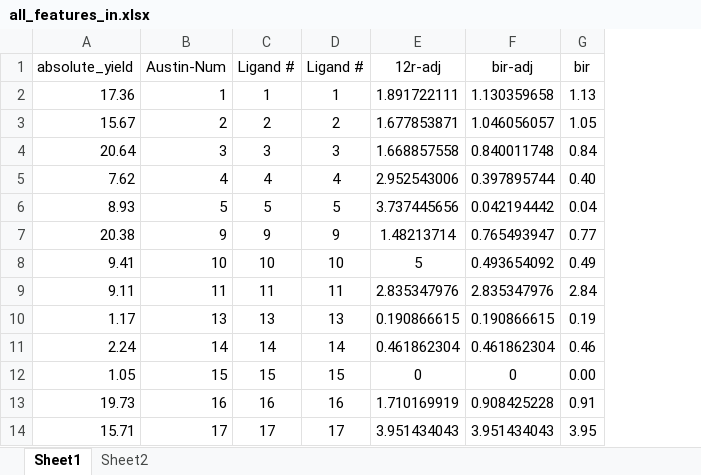
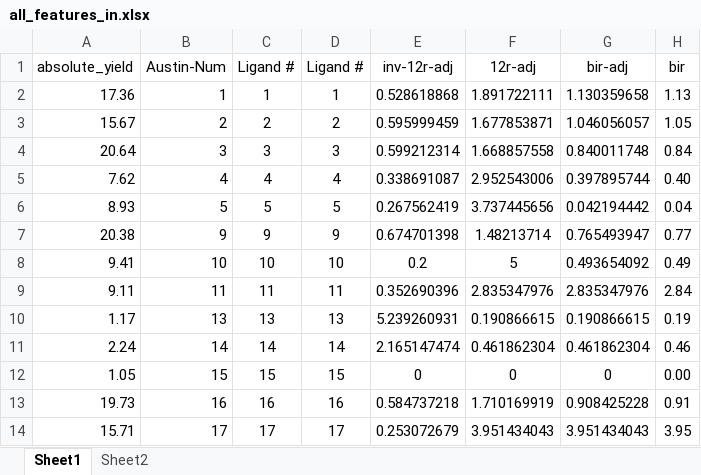
Before and after one commit to JacksonBurns/phosphine-ligands, an Excel workbook: data-fix/all_features_in.xlsx, sheet Sheet1, drawn as a sheet; only a part is shown; values as stored, in another font and other column widths than the file's, no borders; charts and pictures not drawn; the diff names each change by its address in the sheet, - before the commit and + after, or states it on an @@ line.

```diff
--- a/data-fix/all_features_in.xlsx (sheet Sheet1)
+++ b/data-fix/all_features_in.xlsx (sheet Sheet1)
+column E (inv-12r-adj), rows 2-14: 0.528618868 | 0.595999459 | 0.599212314 | 0.338691087 | 0.267562419 | 0.674701398 | 0.2 | 0.352690396 | 5.239260931 | 2.165147474 | 0 | 0.584737218 | 0.253072679
```
Also changed, not shown: sheet Sheet2, charts or pictures, data-fix/validation/validation_in.xlsx, 2 other files.
